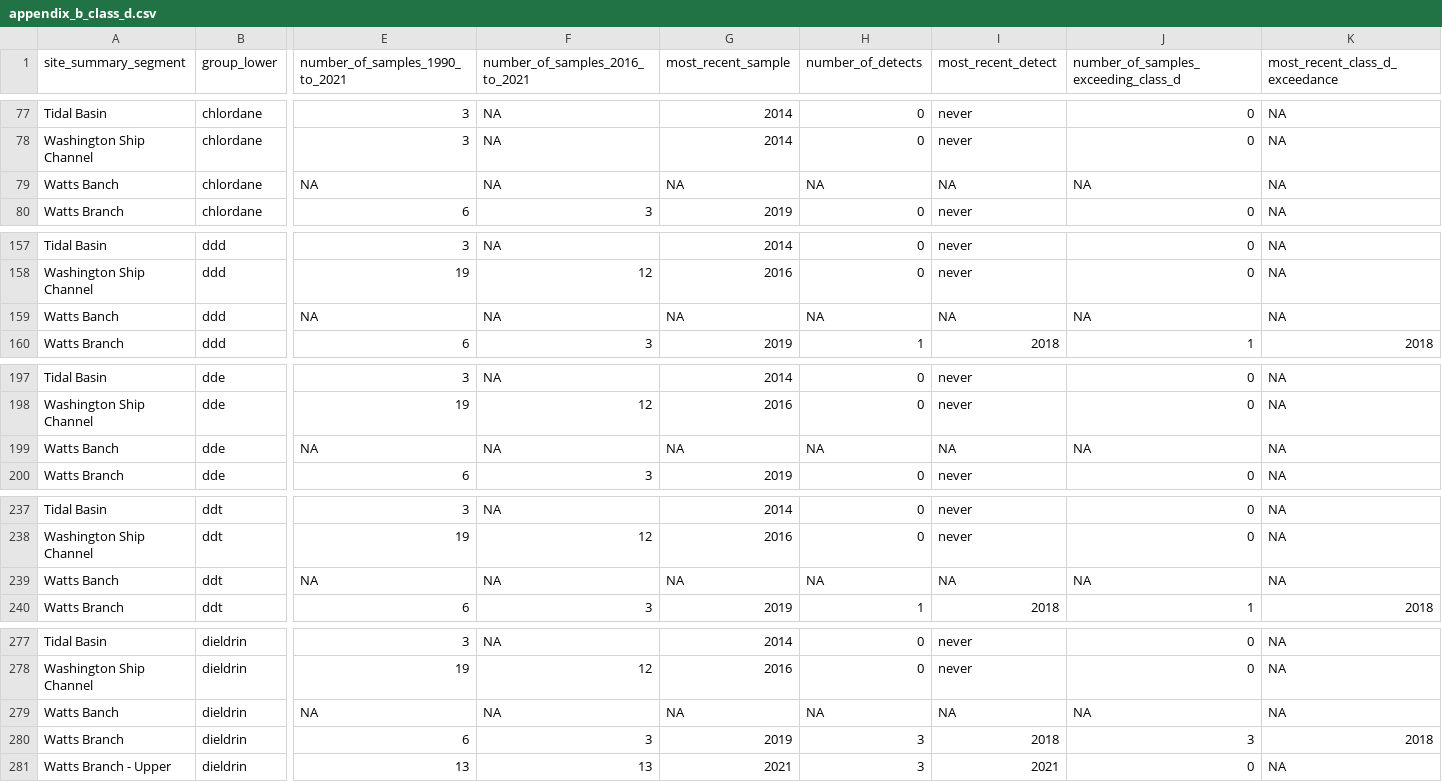
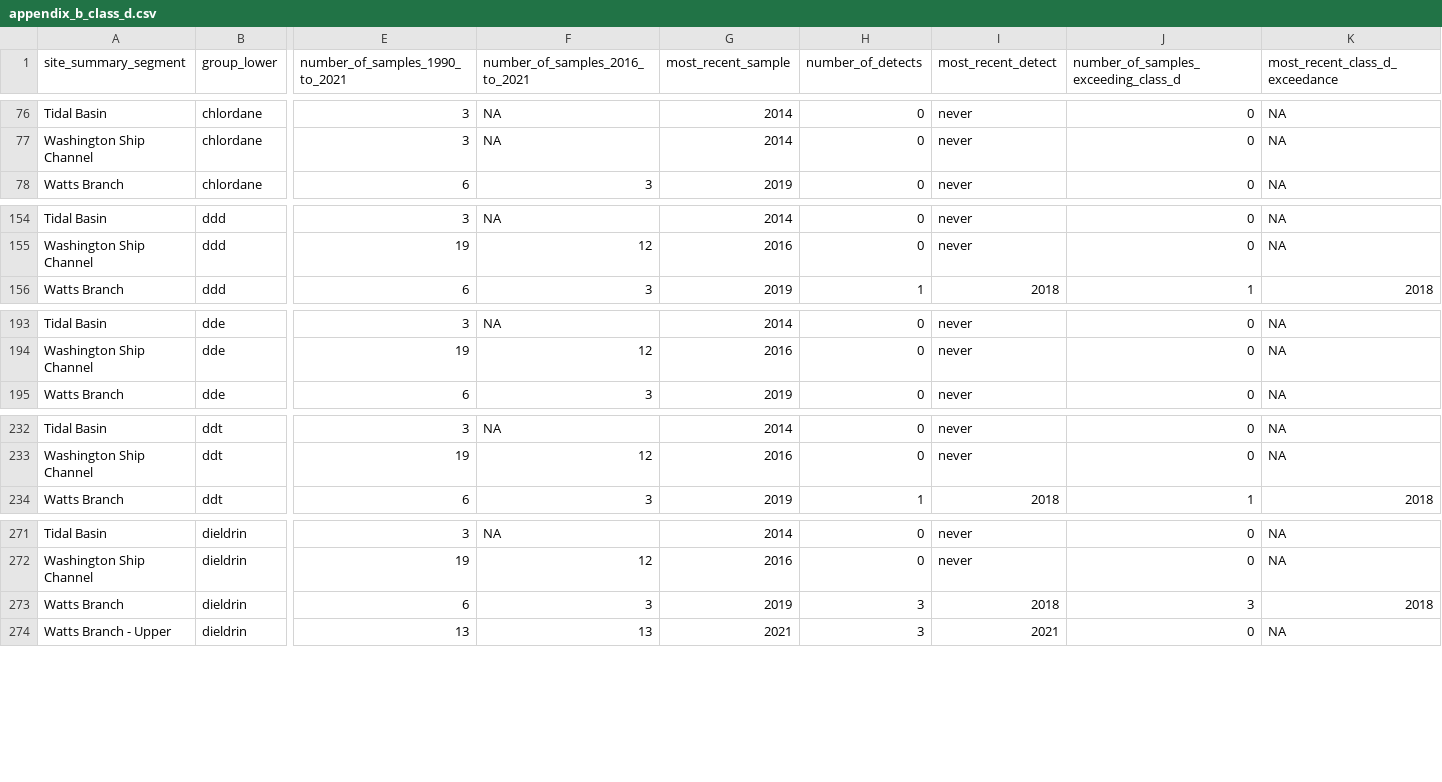
Before and after one commit to LimnoTech/IRsupportR, a CSV file: output/appendix_b_class_d.csv, drawn as a sheet; only a part is shown, gaps mark what is left out; rows hold the shown columns only; the diff covers the shown part only; the diff names each change by its address in the sheet, - before the commit and + after, or states it on an @@ line.

```diff
--- a/output/appendix_b_class_d.csv
+++ b/output/appendix_b_class_d.csv
-row 79: Watts Banch | chlordane | NA | NA | NA | NA | NA | NA | NA
-row 159: Watts Banch | ddd | NA | NA | NA | NA | NA | NA | NA
-row 199: Watts Banch | dde | NA | NA | NA | NA | NA | NA | NA
-row 239: Watts Banch | ddt | NA | NA | NA | NA | NA | NA | NA
-row 279: Watts Banch | dieldrin | NA | NA | NA | NA | NA | NA | NA
```
Also changed, not shown: 10 removed rows and 13 edited cells elsewhere in this file, output/appendix_b_class_c.csv, 4 other files.
